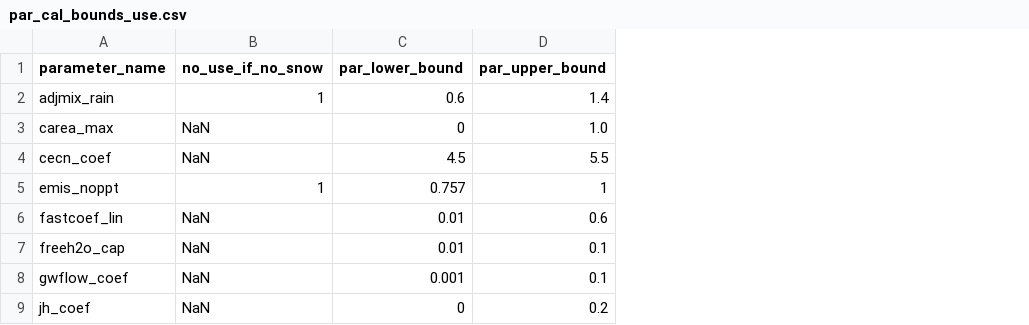
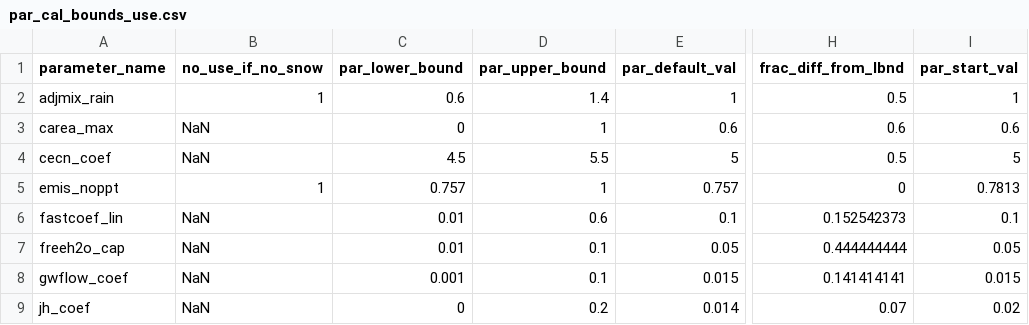
Before and after one commit to ahaj/nhm_pestpp_20240510, a CSV file: Supporting_information/par_cal_bounds_use.csv, drawn as a sheet; only a part is shown, gaps mark what is left out; the diff names each change by its address in the sheet, - before the commit and + after, or states it on an @@ line.

```diff
--- a/Supporting_information/par_cal_bounds_use.csv
+++ b/Supporting_information/par_cal_bounds_use.csv
+column E (par_default_val), rows 2-9: 1 | 0.6 | 5 | 0.757 | 0.1 | 0.05 | 0.015 | 0.014
+column H (frac_diff_from_lbnd), rows 2-9: 0.5 | 0.6 | 0.5 | 0 | 0.152542373 | 0.444444444 | 0.141414141 | 0.07
+column I (par_start_val), rows 2-9: 1 | 0.6 | 5 | 0.7813 | 0.1 | 0.05 | 0.015 | 0.02
-D3 (par_upper_bound): 1.0
+D3 (par_upper_bound): 1
```
Also changed, not shown: NHM_extractions/20230110_pois_haj/01473000/prior_mc_reweight.par_data.csv, NHM_extractions/20230110_pois_haj/05431486/prior_mc_reweight.par_data.csv, 41 other files.
